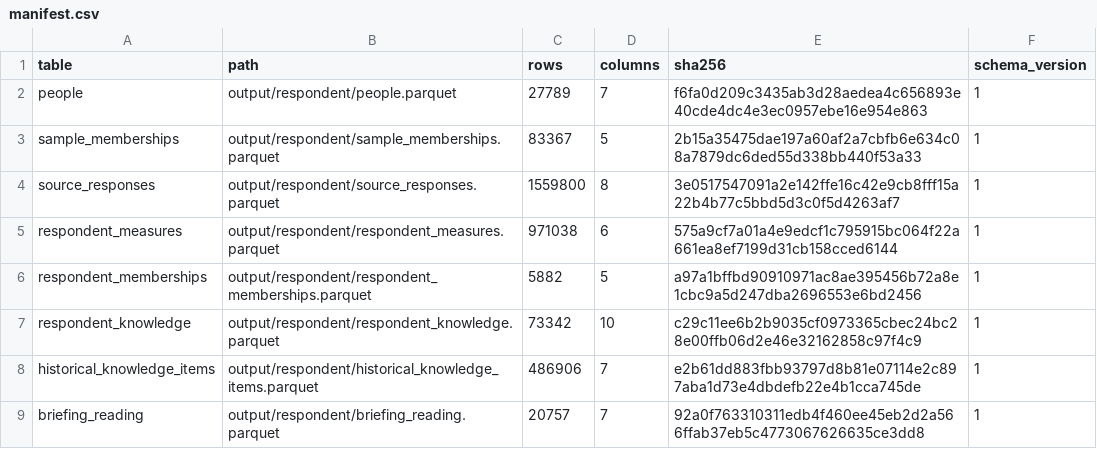
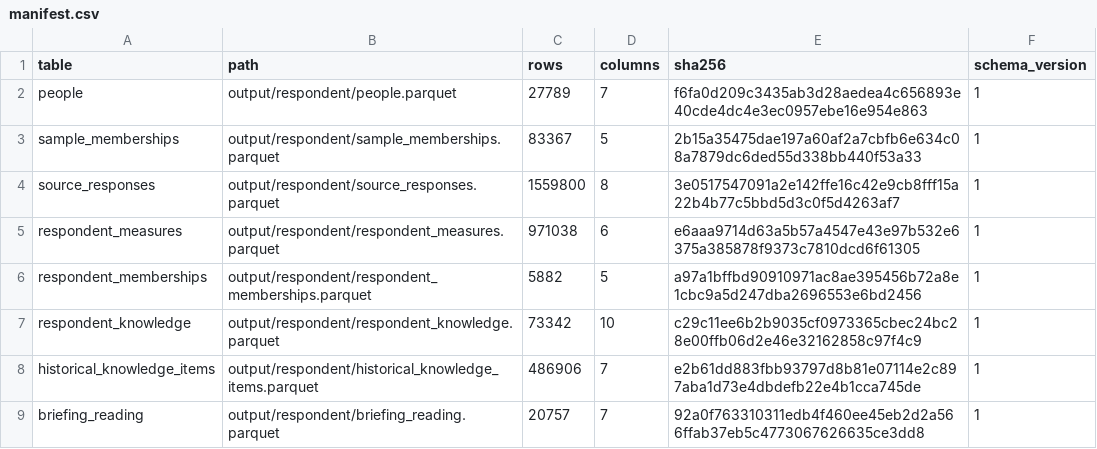
Before and after one commit to soodoku/dp-data, a CSV file: output/respondent/manifest.csv, drawn as a sheet.

```diff
--- a/output/respondent/manifest.csv
+++ b/output/respondent/manifest.csv
@@ -4,3 +4,3 @@ sample_memberships,output/respondent/sample_memberships.parquet,83367,5,2b15a354
 source_responses,output/respondent/source_responses.parquet,1559800,8,3e0517547091a2e142ffe16c42e9cb8fff15a22b4b77c5bbd5d3c0f5d4263af7,1
-respondent_measures,output/respondent/respondent_measures.parquet,971038,6,575a9cf7a01a4e9edcf1c795915bc064f22a661ea8ef7199d31cb158cced6144,1
+respondent_measures,output/respondent/respondent_measures.parquet,971038,6,e6aaa9714d63a5b57a4547e43e97b532e6375a385878f9373c7810dcd6f61305,1
 respondent_memberships,output/respondent/respondent_memberships.parquet,5882,5,a97a1bffbd90910971ac8ae395456b72a8e1cbc9a5d247dba2696553e6bd2456,1
```
Also changed, not shown: audit/respondent_parity.csv, output/polardata/manifest.csv, 17 other files.
